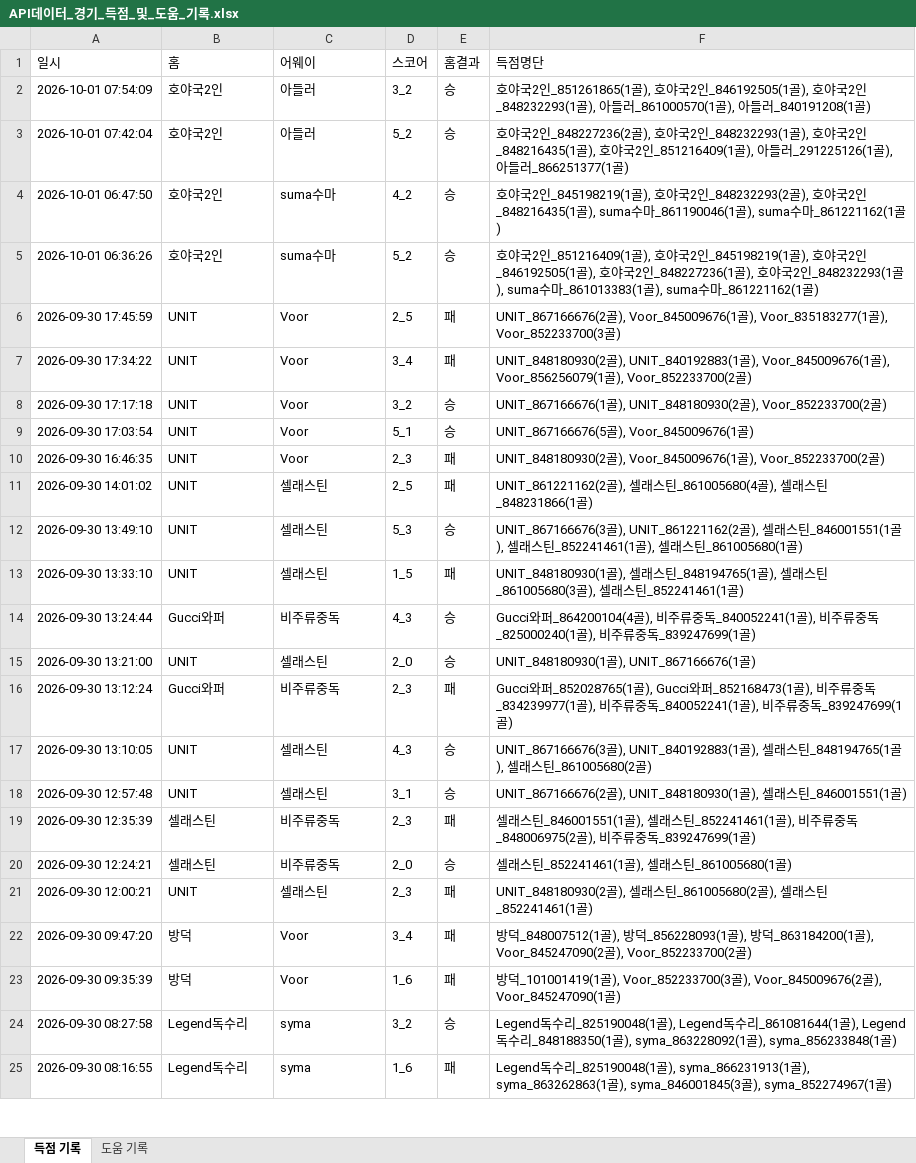
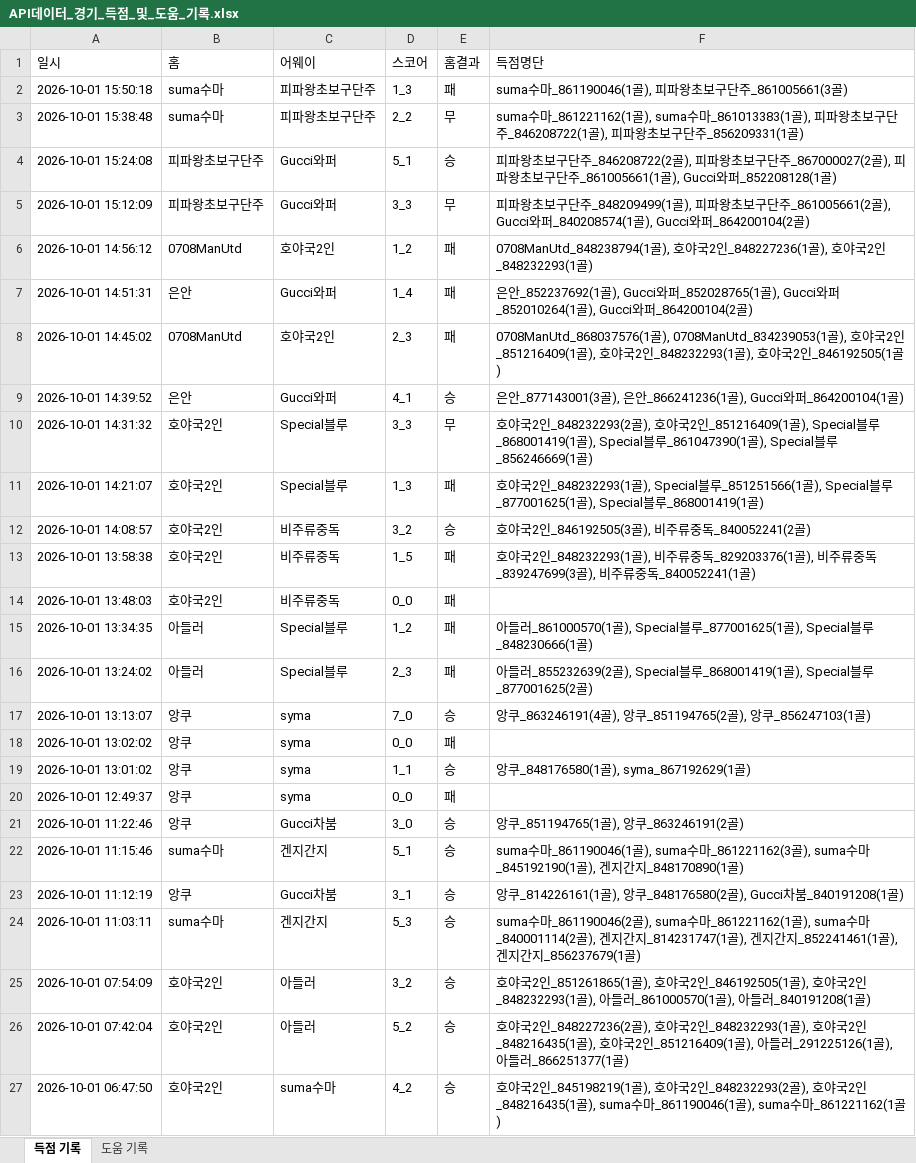
Before and after one commit to xldyxl/all-star-league, an Excel workbook: API데이터_경기_득점_및_도움_기록.xlsx, sheet 득점 기록, drawn as a sheet; only a part is shown; the shorter side is filled out with more unchanged rows; values as stored, in another font and other column widths than the file's, no borders; the diff names each change by its address in the sheet, - before the commit and + after, or states it on an @@ line.

```diff
--- a/API데이터_경기_득점_및_도움_기록.xlsx (sheet 득점 기록)
+++ b/API데이터_경기_득점_및_도움_기록.xlsx (sheet 득점 기록)
+row 2: 2026-10-01 15:50:18 | suma수마 | 피파왕초보구단주 | 1_3 | 패 | suma수마_861190046(1골), 피파왕초보구단주_861005661(3골)
+row 3: 2026-10-01 15:38:48 | suma수마 | 피파왕초보구단주 | 2_2 | 무 | suma수마_861221162(1골), suma수마_861013383(1골), 피파왕초보구단주_846208722(1골), 피파왕초보구단주_856209331(1골)
+row 4: 2026-10-01 15:24:08 | 피파왕초보구단주 | Gucci와퍼 | 5_1 | 승 | 피파왕초보구단주_846208722(2골), 피파왕초보구단주_867000027(2골), 피파왕초보구단주_861005661(1골), Gucci와퍼_852208128(1골)
+row 5: 2026-10-01 15:12:09 | 피파왕초보구단주 | Gucci와퍼 | 3_3 | 무 | 피파왕초보구단주_848209499(1골), 피파왕초보구단주_861005661(2골), Gucci와퍼_840208574(1골), Gucci와퍼_864200104(2골)
+row 6: 2026-10-01 14:56:12 | 0708ManUtd | 호야국2인 | 1_2 | 패 | 0708ManUtd_848238794(1골), 호야국2인_848227236(1골), 호야국2인_848232293(1골)
+row 7: 2026-10-01 14:51:31 | 은안 | Gucci와퍼 | 1_4 | 패 | 은안_852237692(1골), Gucci와퍼_852028765(1골), Gucci와퍼_852010264(1골), Gucci와퍼_864200104(2골)
+row 8: 2026-10-01 14:45:02 | 0708ManUtd | 호야국2인 | 2_3 | 패 | 0708ManUtd_868037576(1골), 0708ManUtd_834239053(1골), 호야국2인_851216409(1골), 호야국2인_848232293(1골), 호야국2인_846192505(1골)
+row 9: 2026-10-01 14:39:52 | 은안 | Gucci와퍼 | 4_1 | 승 | 은안_877143001(3골), 은안_866241236(1골), Gucci와퍼_864200104(1골)
+row 10: 2026-10-01 14:31:32 | 호야국2인 | Special블루 | 3_3 | 무 | 호야국2인_848232293(2골), 호야국2인_851216409(1골), Special블루_868001419(1골), Special블루_861047390(1골), Special블루_856246669(1골)
+row 11: 2026-10-01 14:21:07 | 호야국2인 | Special블루 | 1_3 | 패 | 호야국2인_848232293(1골), Special블루_851251566(1골), Special블루_877001625(1골), Special블루_868001419(1골)
+row 12: 2026-10-01 14:08:57 | 호야국2인 | 비주류중독 | 3_2 | 승 | 호야국2인_846192505(3골), 비주류중독_840052241(2골)
+row 13: 2026-10-01 13:58:38 | 호야국2인 | 비주류중독 | 1_5 | 패 | 호야국2인_848232293(1골), 비주류중독_829203376(1골), 비주류중독_839247699(3골), 비주류중독_840052241(1골)
+row 14: 2026-10-01 13:48:03 | 호야국2인 | 비주류중독 | 0_0 | 패
+row 15: 2026-10-01 13:34:35 | 아들러 | Special블루 | 1_2 | 패 | 아들러_861000570(1골), Special블루_877001625(1골), Special블루_848230666(1골)
+row 16: 2026-10-01 13:24:02 | 아들러 | Special블루 | 2_3 | 패 | 아들러_855232639(2골), Special블루_868001419(1골), Special블루_877001625(2골)
+row 17: 2026-10-01 13:13:07 | 앙쿠 | syma | 7_0 | 승 | 앙쿠_863246191(4골), 앙쿠_851194765(2골), 앙쿠_856247103(1골)
+row 18: 2026-10-01 13:02:02 | 앙쿠 | syma | 0_0 | 패
+row 19: 2026-10-01 13:01:02 | 앙쿠 | syma | 1_1 | 승 | 앙쿠_848176580(1골), syma_867192629(1골)
+row 20: 2026-10-01 12:49:37 | 앙쿠 | syma | 0_0 | 패
+row 21: 2026-10-01 11:22:46 | 앙쿠 | Gucci차붐 | 3_0 | 승 | 앙쿠_851194765(1골), 앙쿠_863246191(2골)
+row 22: 2026-10-01 11:15:46 | suma수마 | 겐지간지 | 5_1 | 승 | suma수마_861190046(1골), suma수마_861221162(3골), suma수마_845192190(1골), 겐지간지_848170890(1골)
+row 23: 2026-10-01 11:12:19 | 앙쿠 | Gucci차붐 | 3_1 | 승 | 앙쿠_814226161(1골), 앙쿠_848176580(2골), Gucci차붐_840191208(1골)
+row 24: 2026-10-01 11:03:11 | suma수마 | 겐지간지 | 5_3 | 승 | suma수마_861190046(2골), suma수마_861221162(1골), suma수마_840001114(2골), 겐지간지_814231747(1골), 겐지간지_852241461(1골), 겐지간지_856237679(1골)
```
Also changed, not shown: sheet 도움 기록, Ranking_Data.xlsx, 18 other files.
